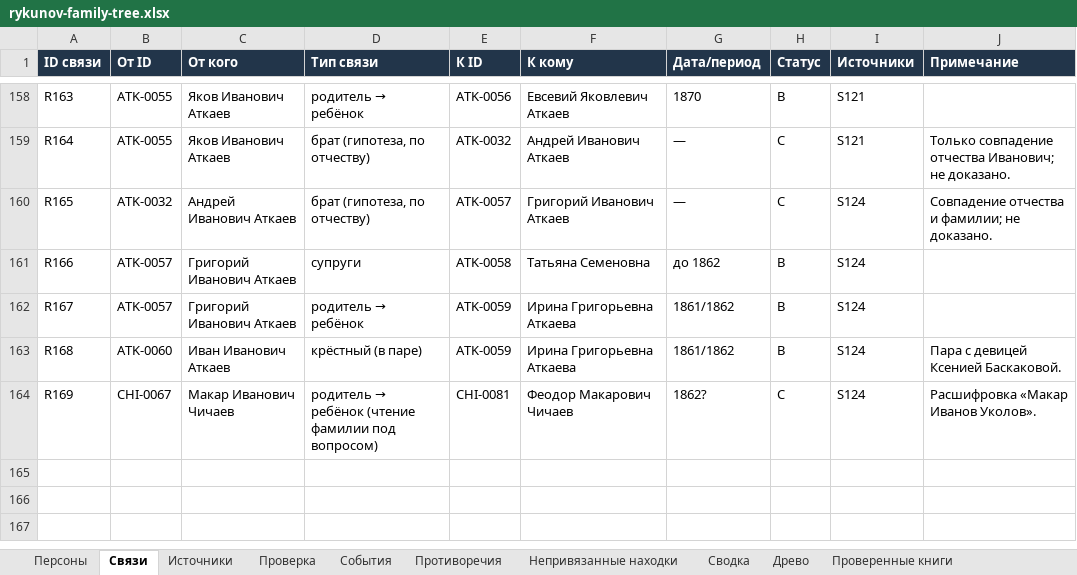
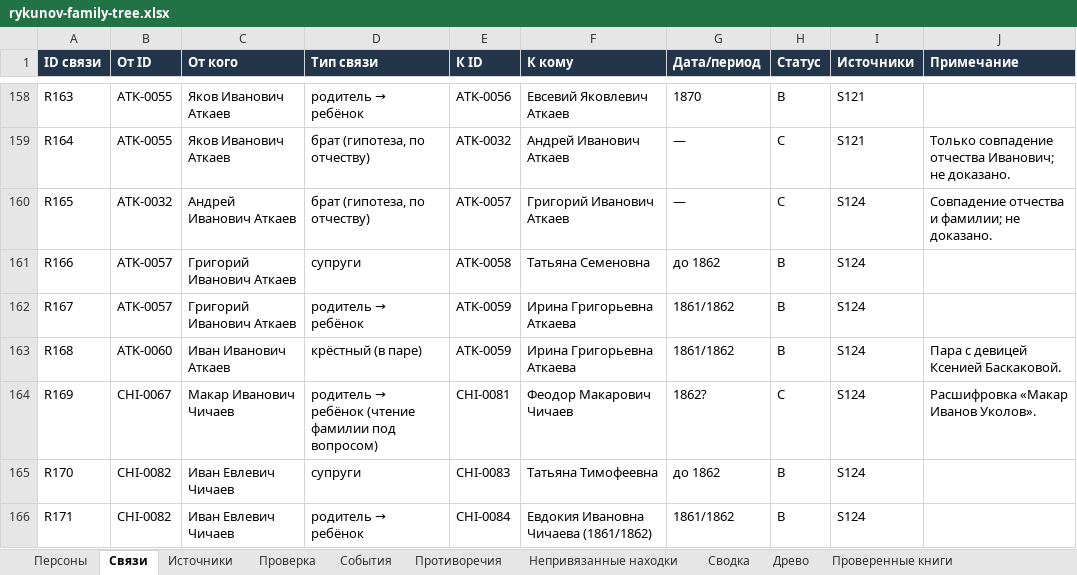
Before and after one commit to kilevoy/rykunov-family-tree, an Excel workbook: data/rykunov-family-tree.xlsx, sheet Связи, drawn as a sheet; only a part is shown, gaps mark what is left out; values as stored, in another font and other column widths than the file's, no borders; the diff names each change by its address in the sheet, - before the commit and + after, or states it on an @@ line.

```diff
--- a/data/rykunov-family-tree.xlsx (sheet Связи)
+++ b/data/rykunov-family-tree.xlsx (sheet Связи)
+row 165: R170 | CHI-0082 | Иван Евлевич Чичаев | супруги | CHI-0083 | Татьяна Тимофеевна | до 1862 | B | S124
+row 166: R171 | CHI-0082 | Иван Евлевич Чичаев | родитель → ребёнок | CHI-0084 | Евдокия Ивановна Чичаева (1861/1862) | 1861/1862 | B | S124
```
Also changed, not shown: sheet Персоны, sheet Непривязанные находки, sheet Источники.
